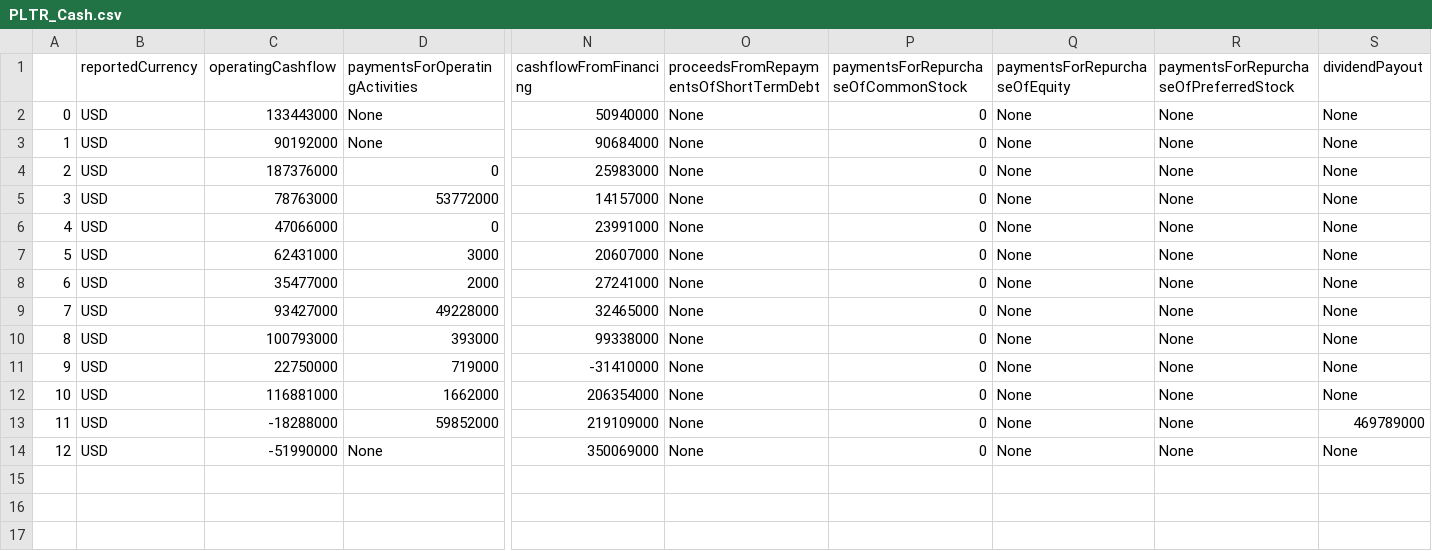
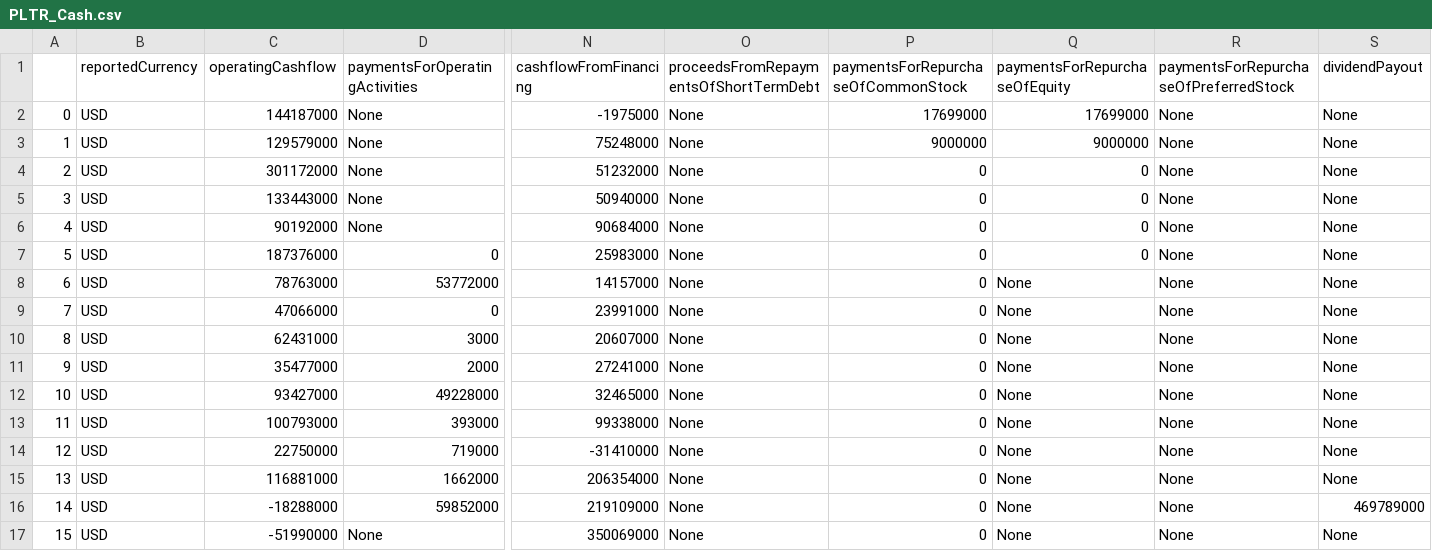
Before and after one commit to Ryan-W-Comerford/Stock-Analyzer, a CSV file: Data/RawData/PLTR_Cash.csv, drawn as a sheet; only a part is shown, gaps mark what is left out; addresses are those after the commit; rows hold the shown columns only; the diff names each change by its address in the sheet, - before the commit and + after, or states it on an @@ line.

```diff
--- a/Data/RawData/PLTR_Cash.csv
+++ b/Data/RawData/PLTR_Cash.csv
+row 2: 0 | USD | 144187000 | None | -1975000 | None | 17699000 | 17699000 | None | None
+row 3: 1 | USD | 129579000 | None | 75248000 | None | 9000000 | 9000000 | None | None
+row 4: 2 | USD | 301172000 | None | 51232000 | None | 0 | 0 | None | None
@@ column A renumbered from row 5 down @@
-Q5:Q7 (paymentsForRepurchaseOfEquity): None
+Q5:Q7 (paymentsForRepurchaseOfEquity): 0
```
Also changed, not shown: Data/InputData/META.csv, Data/InputData/PLTR.csv, 18 other files.
